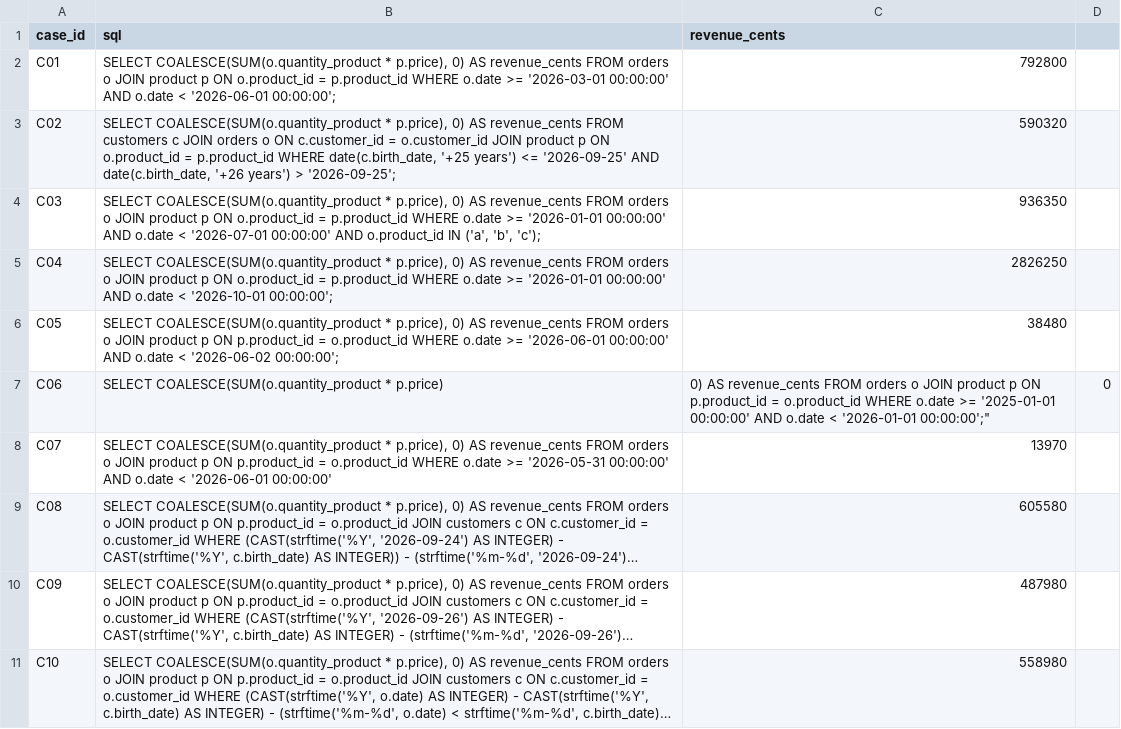
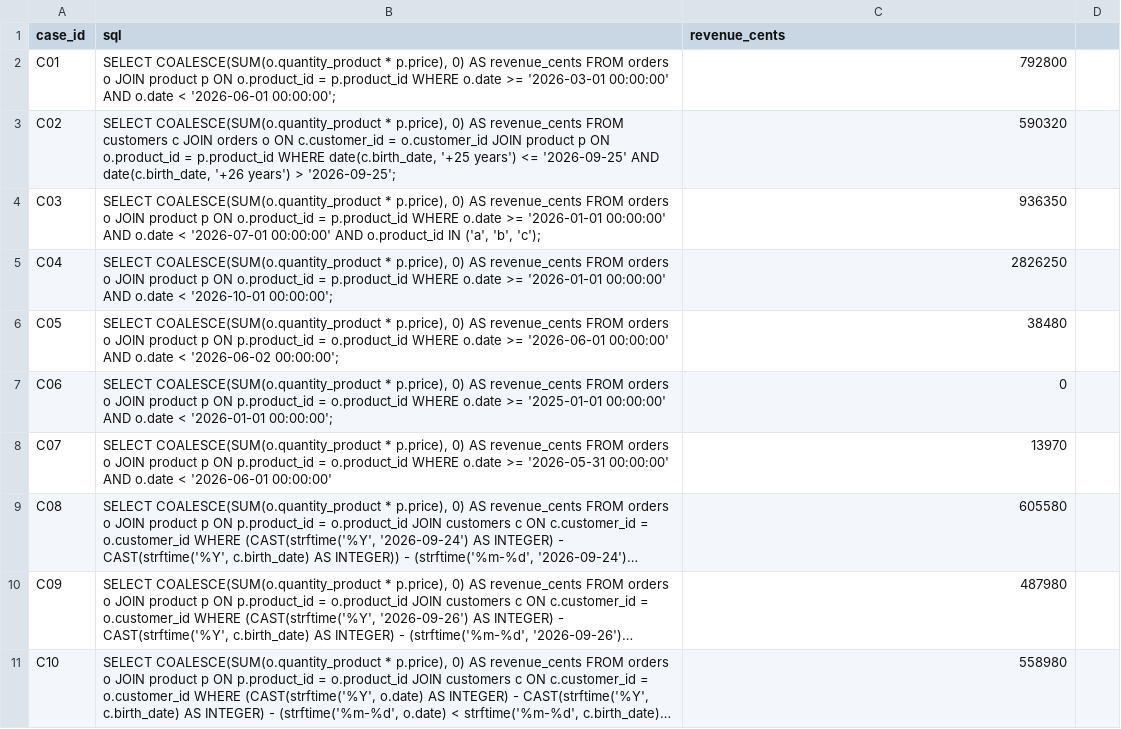
Before and after one commit to Nayl-git/esilv-next-gen-ai-td, a CSV file: reference-td1.csv, drawn as a sheet; only a part is shown; long unchanged cells end in ….

Commit message:
Update reference-td1.csv

```diff
--- a/reference-td1.csv
+++ b/reference-td1.csv
@@ -6,3 +6,3 @@ C04,"SELECT COALESCE(SUM(o.quantity_product * p.price), 0) AS revenue_cents FROM
 C05,"SELECT COALESCE(SUM(o.quantity_product * p.price), 0) AS revenue_cents FROM orders o JOIN product p ON p.product_id = o.product_id WHERE o.date >= '2026-06-01 00:00:00' AND o.date < '2026-06-02 00:00:00';",38480
-C06,SELECT COALESCE(SUM(o.quantity_product * p.price), 0) AS revenue_cents FROM orders o JOIN product p ON p.product_id = o.product_id WHERE o.date >= '2025-01-01 00:00:00' AND o.date < '2026-01-01 00:00:00';",0
+C06,"SELECT COALESCE(SUM(o.quantity_product * p.price), 0) AS revenue_cents FROM orders o JOIN product p ON p.product_id = o.product_id WHERE o.date >= '2025-01-01 00:00:00' AND o.date < '2026-01-01 00:00:00';",0
 C07,"SELECT COALESCE(SUM(o.quantity_product * p.price), 0) AS revenue_cents FROM orders o JOIN product p ON p.product_id = o.product_id WHERE o.date >= '2026-05-31 00:00:00' AND o.date < '2026-06-01 00:00:00'",13970
```
